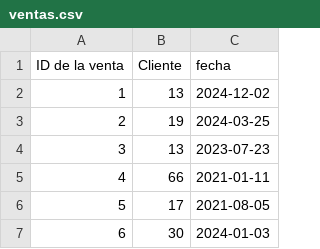
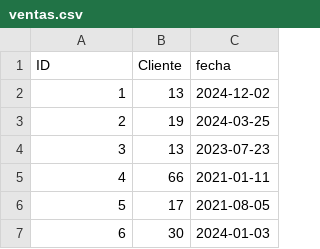
Before and after one commit to alariaso/proyecto-ing-software, a CSV file: datos-de-prueba/ventas.csv, drawn as a sheet; only a part is shown.

```diff
--- a/datos-de-prueba/ventas.csv
+++ b/datos-de-prueba/ventas.csv
@@ -1,2 +1,2 @@
-ID de la venta,Cliente,fecha
+ID,Cliente,fecha
 1,13,2024-12-02
```
Also changed, not shown: datos-de-prueba/clientes.csv, 2 other files.
